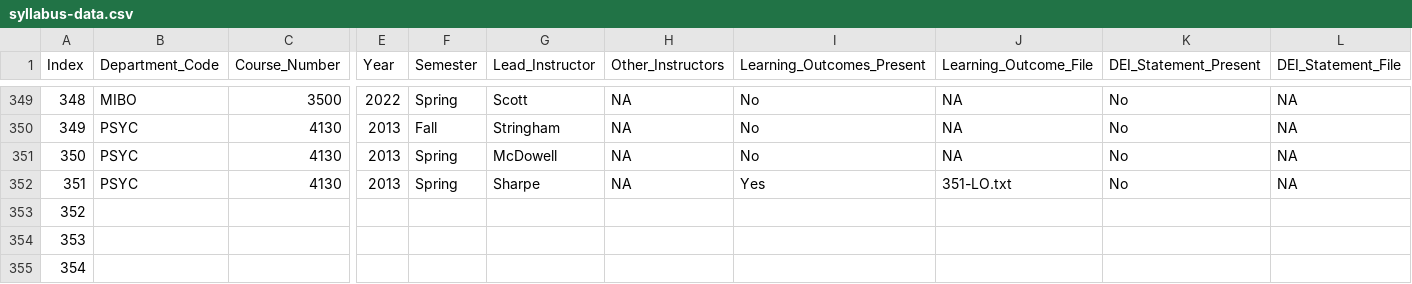
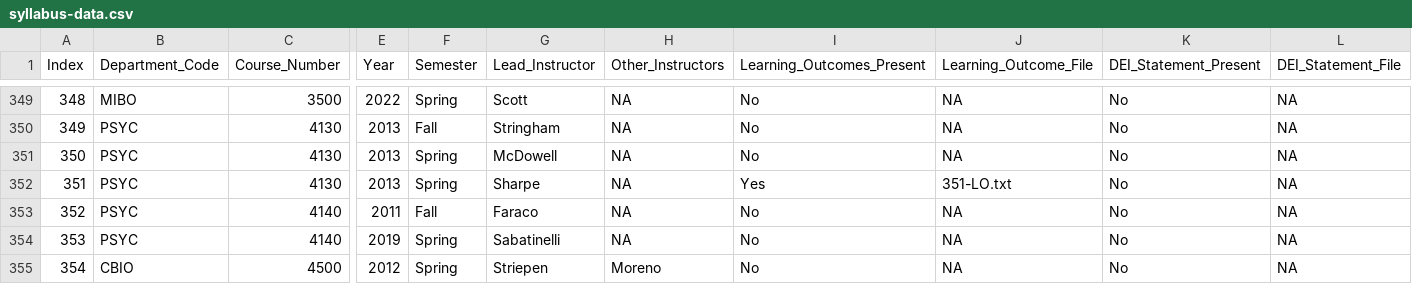
Before and after one commit to MajewskaLab/syllabus-review-project, a CSV file: syllabus-data.csv, drawn as a sheet; only a part is shown, gaps mark what is left out; the diff covers the shown part only; the diff names each change by its address in the sheet, - before the commit and + after, or states it on an @@ line.

Commit message:
fix

```diff
--- a/syllabus-data.csv
+++ b/syllabus-data.csv
-B353:B354 (Department_Code): (empty)
+B353:B354 (Department_Code): PSYC
-C353:C354 (Course_Number): (empty)
+C353:C354 (Course_Number): 4140
-E353 (Year): (empty)
+E353 (Year): 2011
-F353 (Semester): (empty)
+F353 (Semester): Fall
-G353 (Lead_Instructor): (empty)
+G353 (Lead_Instructor): Faraco
-H353:H354 (Other_Instructors): (empty)
+H353:H354 (Other_Instructors): NA
-I353:I355 (Learning_Outcomes_Present): (empty)
+I353:I355 (Learning_Outcomes_Present): No
-J353:J355 (Learning_Outcome_File): (empty)
+J353:J355 (Learning_Outcome_File): NA
-K353:K355 (DEI_Statement_Present): (empty)
+K353:K355 (DEI_Statement_Present): No
-L353:L355 (DEI_Statement_File): (empty)
+L353:L355 (DEI_Statement_File): NA
-E354 (Year): (empty)
+E354 (Year): 2019
-F354:F355 (Semester): (empty)
+F354:F355 (Semester): Spring
-G354 (Lead_Instructor): (empty)
+G354 (Lead_Instructor): Sabatinelli
-B355 (Department_Code): (empty)
+B355 (Department_Code): CBIO
-C355 (Course_Number): (empty)
+C355 (Course_Number): 4500
-E355 (Year): (empty)
+E355 (Year): 2012
-G355 (Lead_Instructor): (empty)
+G355 (Lead_Instructor): Striepen
-H355 (Other_Instructors): (empty)
+H355 (Other_Instructors): Moreno
```
Also changed, not shown: 65 edited cells elsewhere in this file.
